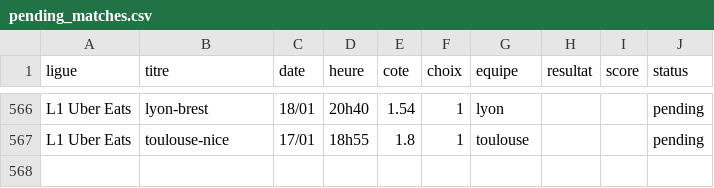
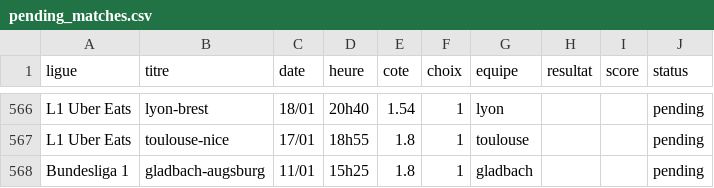
Before and after one commit to DavidSlskB/AlgoPari, a CSV file: data/pending_matches.csv, drawn as a sheet; only a part is shown, gaps mark what is left out; the diff names each change by its address in the sheet, - before the commit and + after, or states it on an @@ line.

```diff
--- a/data/pending_matches.csv
+++ b/data/pending_matches.csv
+row 568: Bundesliga 1 | gladbach-augsburg | 11/01 | 15h25 | 1.8 | 1 | gladbach |  |  | pending
```
Also changed, not shown: 1 other file.
